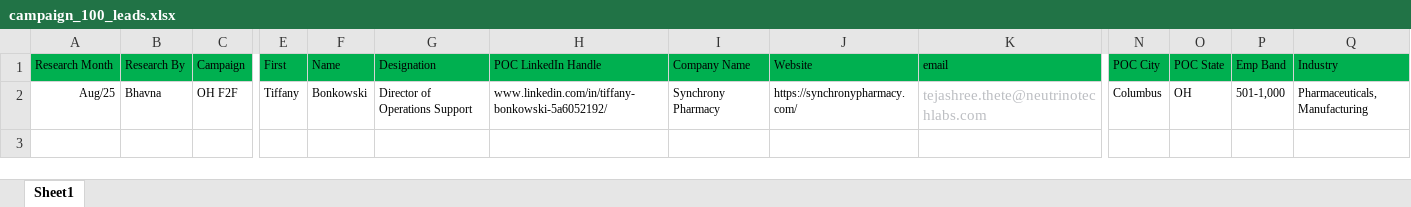
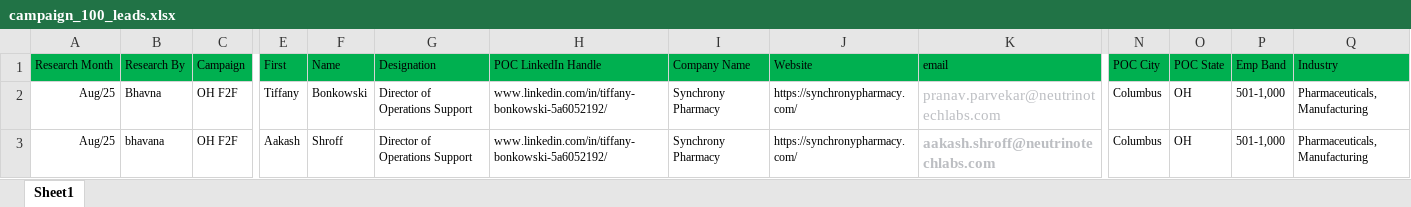
Before and after one commit to sakshi-gupta0809/Team_Pragyaan, an Excel workbook: backend/data/campaign_100_leads.xlsx, sheet Sheet1, drawn as a sheet; only a part is shown, gaps mark what is left out; values as stored, in another font and other column widths than the file's, no borders; conditional formats not drawn; rows hold the shown columns only; the diff names each change by its address in the sheet, - before the commit and + after, or states it on an @@ line.

```diff
--- a/backend/data/campaign_100_leads.xlsx (sheet Sheet1)
+++ b/backend/data/campaign_100_leads.xlsx (sheet Sheet1)
-K2 (email): tejashree.thete@neutrinotechlabs.com
+K2 (email): pranav.parvekar@neutrinotechlabs.com
+row 3: Aug/25 | bhavana | OH F2F | Aakash | Shroff | Director of Operations Support | www.linkedin.com/in/tiffany-bonkowski-5a6052192/ | Synchrony Pharmacy | https://synchronypharmacy.com/ | aakash.shroff@neutrinotechlabs.com | Columbus | OH | 501-1,000 | Pharmaceuticals, Manufacturing
```
Also changed, not shown: backend/data/campaign_101_leads.xlsx, backend/data/campaign_93_leads.xlsx, 29 other files.
